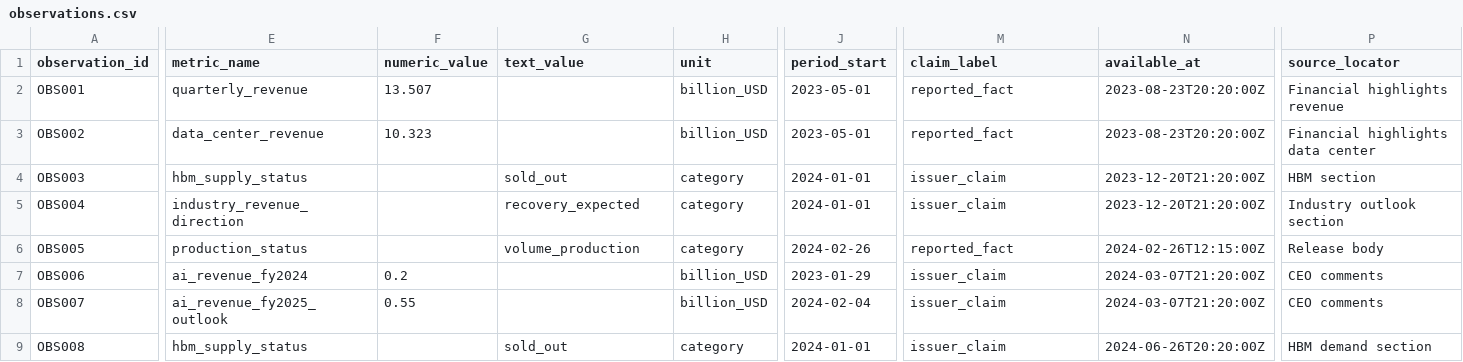
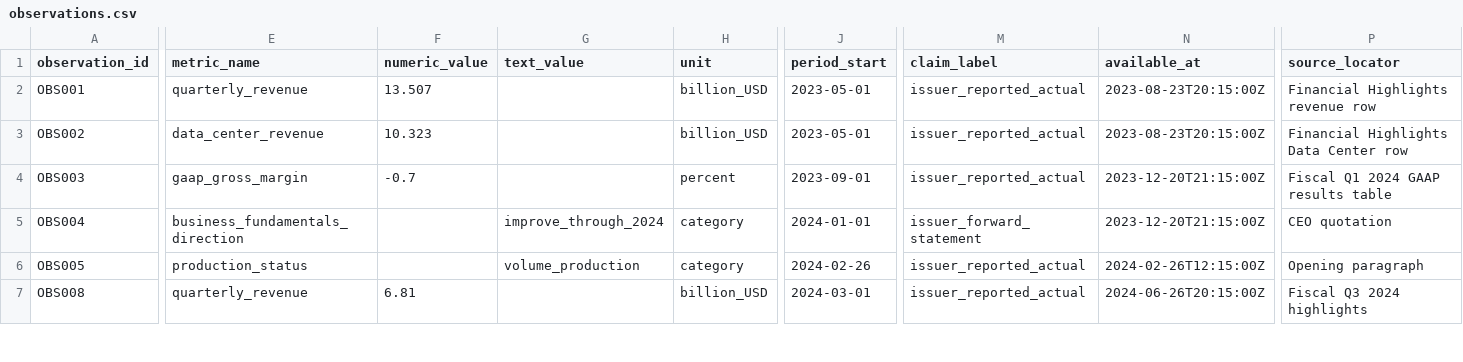
Before and after one commit to Lunartulip/AlphaMap-Open-Benchmark, a CSV file: data/sample/v1/observations.csv, drawn as a sheet; only a part is shown, gaps mark what is left out; removed rows and columns are numbered as before the commit, all else as after; rows hold the shown columns only; the diff covers the shown part only; the diff names each change by its address in the sheet, - before the commit and + after, or states it on an @@ line.

```diff
--- a/data/sample/v1/observations.csv
+++ b/data/sample/v1/observations.csv
-M2:M3 (claim_label): reported_fact
+M2:M3 (claim_label): issuer_reported_actual
-N2:N3 (available_at): 2023-08-23T20:20:00Z
+N2:N3 (available_at): 2023-08-23T20:15:00Z
-P2 (source_locator): Financial highlights revenue
+P2 (source_locator): Financial Highlights revenue row
-P3 (source_locator): Financial highlights data center
+P3 (source_locator): Financial Highlights Data Center row
-E4 (metric_name): hbm_supply_status
+E4 (metric_name): gaap_gross_margin
-F4 (numeric_value): (empty)
+F4 (numeric_value): -0.7
-G4 (text_value): sold_out
+G4 (text_value): (empty)
-H4 (unit): category
+H4 (unit): percent
-J4 (period_start): 2024-01-01
+J4 (period_start): 2023-09-01
-M4 (claim_label): issuer_claim
+M4 (claim_label): issuer_reported_actual
-N4:N5 (available_at): 2023-12-20T21:20:00Z
+N4:N5 (available_at): 2023-12-20T21:15:00Z
-P4 (source_locator): HBM section
+P4 (source_locator): Fiscal Q1 2024 GAAP results table
-E5 (metric_name): industry_revenue_direction
+E5 (metric_name): business_fundamentals_direction
-G5 (text_value): recovery_expected
+G5 (text_value): improve_through_2024
-M5 (claim_label): issuer_claim
+M5 (claim_label): issuer_forward_statement
-P5 (source_locator): Industry outlook section
+P5 (source_locator): CEO quotation
-M6 (claim_label): reported_fact
+M6 (claim_label): issuer_reported_actual
-P6 (source_locator): Release body
+P6 (source_locator): Opening paragraph
-row 7: OBS006 | ai_revenue_fy2024 | 0.2 |  | billion_USD | 2023-01-29 | issuer_claim | 2024-03-07T21:20:00Z | CEO comments
-row 8: OBS007 | ai_revenue_fy2025_outlook | 0.55 |  | billion_USD | 2024-02-04 | issuer_claim | 2024-03-07T21:20:00Z | CEO comments
-E7 (metric_name): hbm_supply_status
+E7 (metric_name): quarterly_revenue
-F7 (numeric_value): (empty)
+F7 (numeric_value): 6.81
-G7 (text_value): sold_out
+G7 (text_value): (empty)
-H7 (unit): category
+H7 (unit): billion_USD
-J7 (period_start): 2024-01-01
+J7 (period_start): 2024-03-01
-M7 (claim_label): issuer_claim
+M7 (claim_label): issuer_reported_actual
-N7 (available_at): 2024-06-26T20:20:00Z
+N7 (available_at): 2024-06-26T20:15:00Z
-P7 (source_locator): HBM demand section
+P7 (source_locator): Fiscal Q3 2024 highlights
```
Also changed, not shown: 1 removed row and 42 edited cells elsewhere in this file, data/sample/v1/events.csv, data/sample/v1/relationships.csv, 29 other files.
